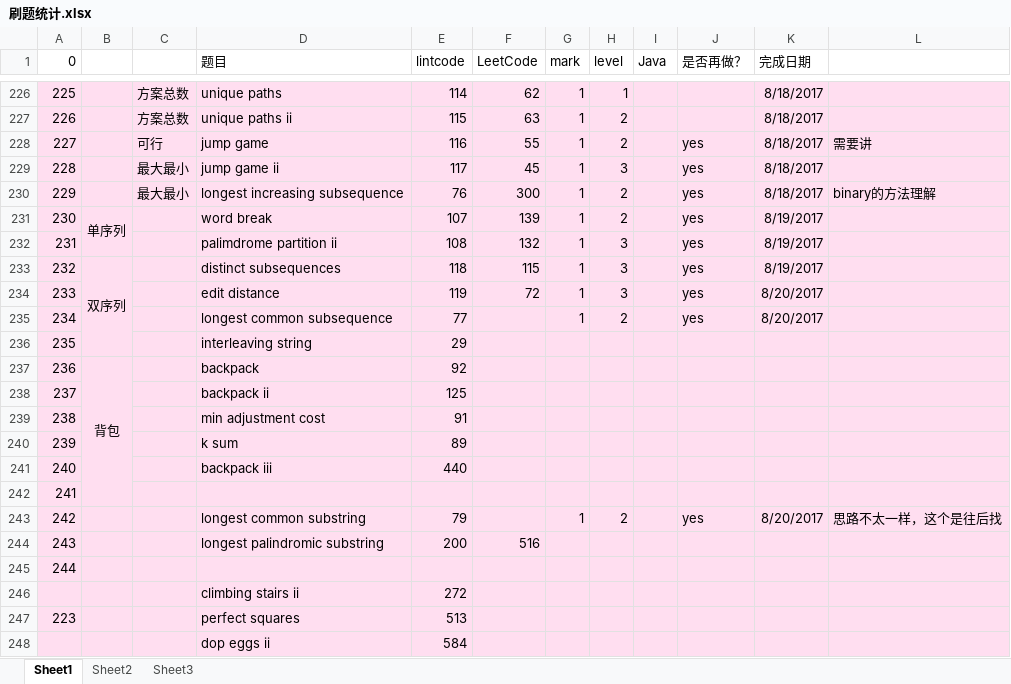
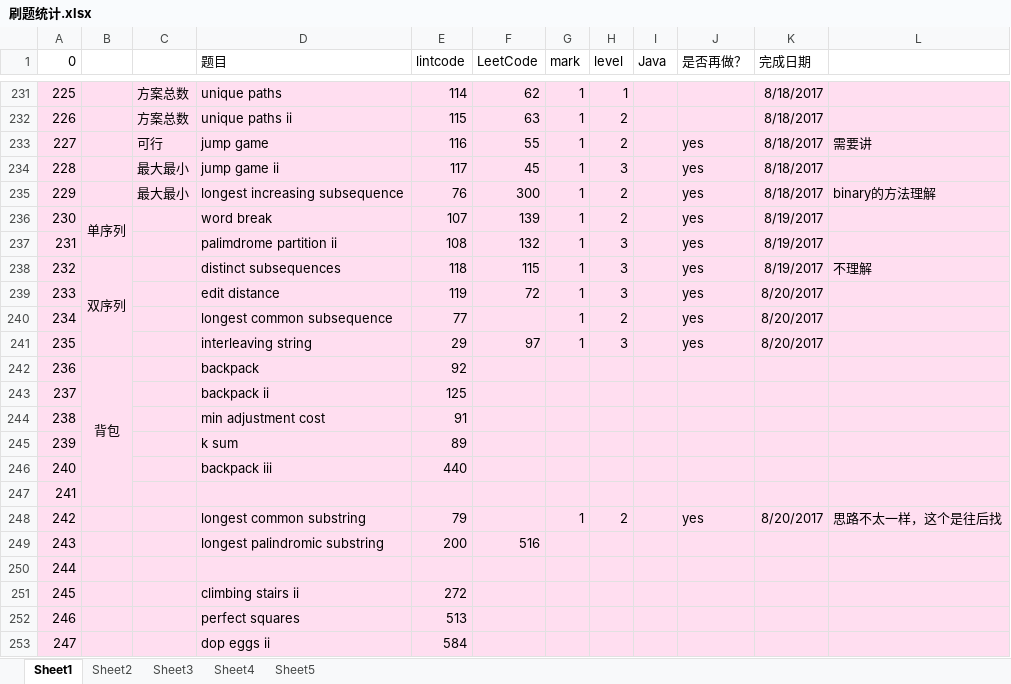
Before and after one commit to dundunmao/lint_leet, an Excel workbook: mycode/刷题统计.xlsx, sheet Sheet1, drawn as a sheet; only a part is shown, gaps mark what is left out; values as stored, in another font and other column widths than the file's, no borders; addresses are those after the commit; the diff covers the shown part only; the diff names each change by its address in the sheet, - before the commit and + after, or states it on an @@ line.

```diff
--- a/mycode/刷题统计.xlsx (sheet Sheet1)
+++ b/mycode/刷题统计.xlsx (sheet Sheet1)
+sheet tab: Sheet4
+sheet tab: Sheet5
-L238: (empty)
+L238: 不理解
-F241 (LeetCode): (empty)
+F241 (LeetCode): 97
-G241 (mark): (empty)
+G241 (mark): 1
-H241 (level): (empty)
+H241 (level): 3
-J241 (是否再做？): (empty)
+J241 (是否再做？): yes
-K241 (完成日期): (empty)
+K241 (完成日期): 8/20/2017
@@ column A (0) renumbered between rows 251 and 327 @@
```
Also changed, not shown: 20 added rows, 15 removed rows, 1 moved row, 3 edited cells and cell formats elsewhere in this sheet, sheet Sheet3, 27 other files.
